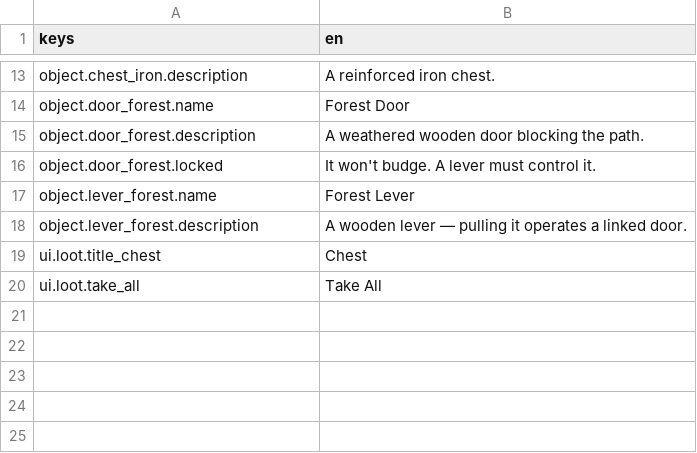
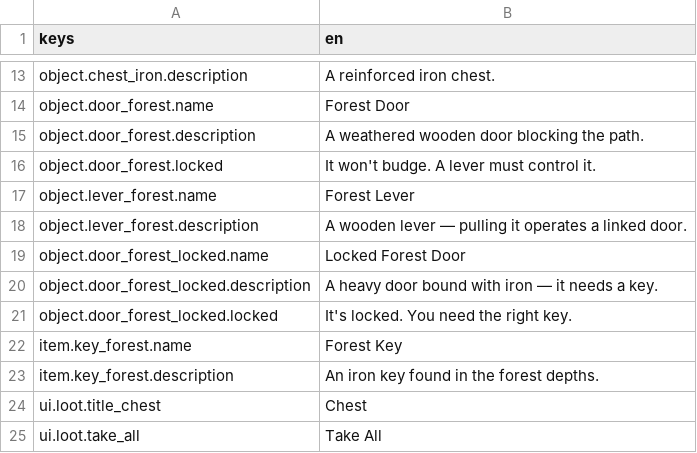
Before and after one commit to mael-nagot/beyond-the-last-lantern, a CSV file: localization/strings.csv, drawn as a sheet; only a part is shown, gaps mark what is left out.

```diff
--- a/localization/strings.csv
+++ b/localization/strings.csv
@@ -18,2 +18,7 @@ object.lever_forest.name,Forest Lever
 object.lever_forest.description,A wooden lever — pulling it operates a linked door.
+object.door_forest_locked.name,Locked Forest Door
+object.door_forest_locked.description,A heavy door bound with iron — it needs a key.
+object.door_forest_locked.locked,It's locked. You need the right key.
+item.key_forest.name,Forest Key
+item.key_forest.description,An iron key found in the forest depths.
 ui.loot.title_chest,Chest
```
Also changed, not shown: 14 other files.
